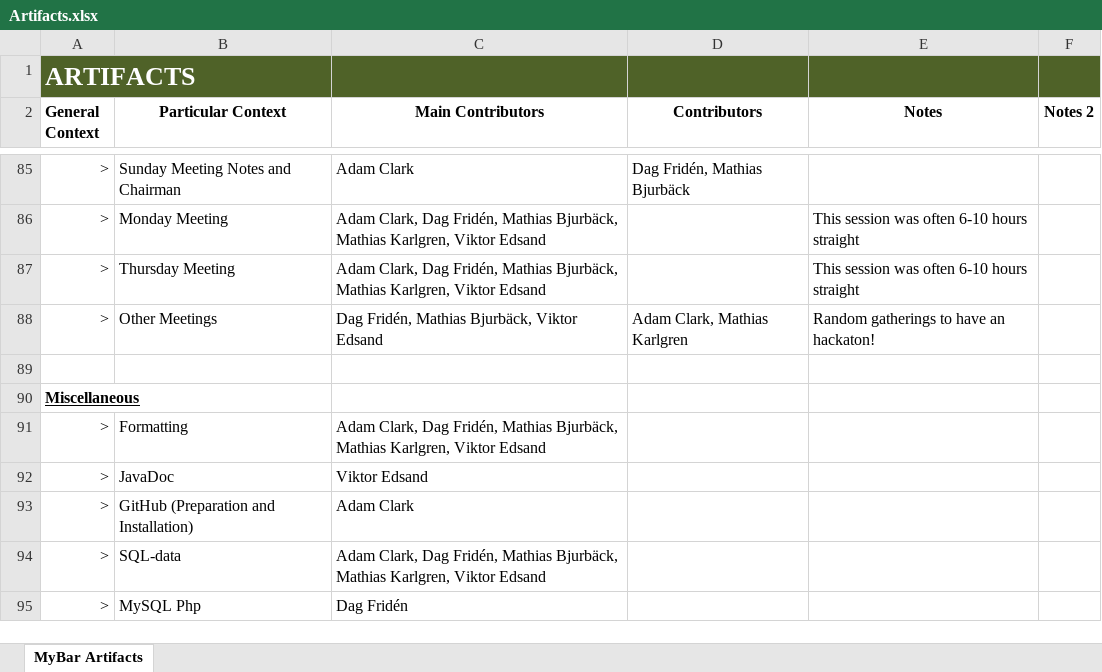
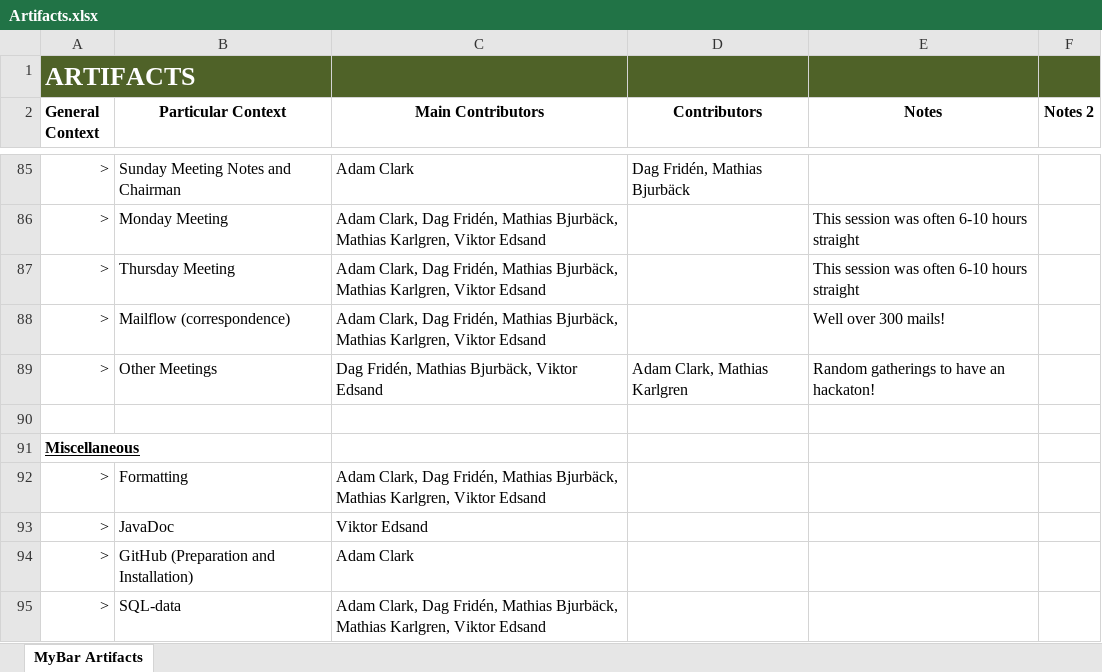
Before and after one commit to TeamLegendaryAwesome/WYSIWYD, an Excel workbook: doc/_editable/Artifacts.xlsx, sheet MyBar Artifacts, drawn as a sheet; only a part is shown, gaps mark what is left out; the shorter side is filled out with more unchanged rows; values as stored, in another font and other column widths than the file's, no borders; table styles not drawn; the diff names each change by its address in the sheet, - before the commit and + after, or states it on an @@ line.

Commit message:
Rm some code + notes

```diff
--- a/doc/_editable/Artifacts.xlsx (sheet MyBar Artifacts)
+++ b/doc/_editable/Artifacts.xlsx (sheet MyBar Artifacts)
+row 88: > | Mailflow (correspondence) | Adam Clark, Dag Fridén, Mathias Bjurbäck, Mathias Karlgren, Viktor Edsand |  | Well over 300 mails!
```
Also changed, not shown: 2 other files.
